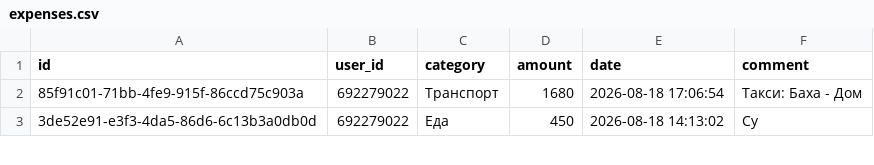
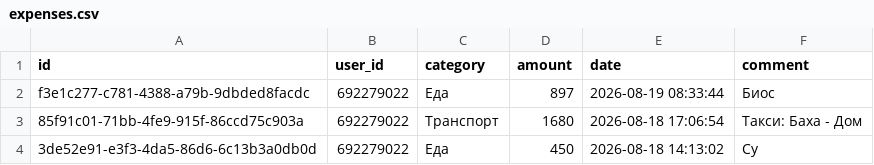
Before and after one commit to IbnRasAl-Fakih/eshygyn_file, a CSV file: expenses.csv, drawn as a sheet; only a part is shown; the diff names each change by its address in the sheet, - before the commit and + after, or states it on an @@ line.

Commit message:
Update export 2026-08-19 18:00:01 UTC

```diff
--- a/expenses.csv
+++ b/expenses.csv
+row 2: f3e1c277-c781-4388-a79b-9dbded8facdc | 692279022 | Еда | 897 | 2026-08-19 08:33:44 | Биос
```
